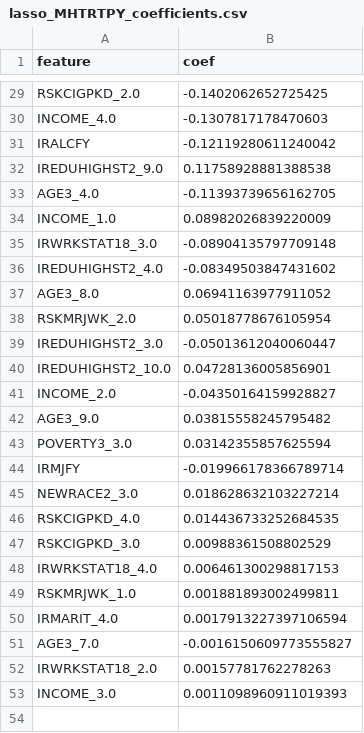
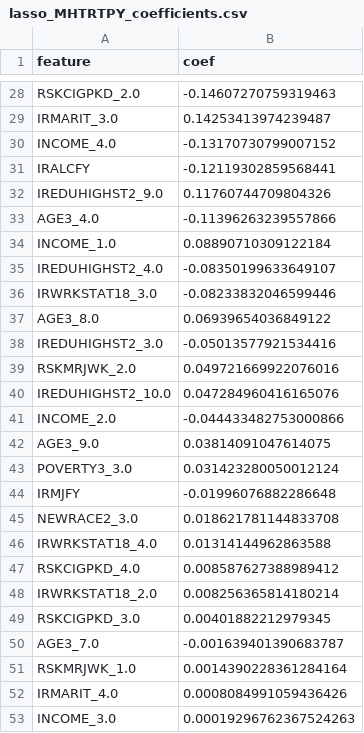
Before and after one commit to bachnguyen234/da401-final-project-bach-nguyen, a CSV file: output_reports/MHTRTPY/lasso_output/lasso_MHTRTPY_coefficients.csv, drawn as a sheet; only a part is shown, gaps mark what is left out; removed rows and columns are numbered as before the commit, all else as after; the diff covers the shown part only; the diff names each change by its address in the sheet, - before the commit and + after, or states it on an @@ line.

```diff
--- a/output_reports/MHTRTPY/lasso_output/lasso_MHTRTPY_coefficients.csv
+++ b/output_reports/MHTRTPY/lasso_output/lasso_MHTRTPY_coefficients.csv
-B28 (coef): -0.1402062652725425
+B28 (coef): -0.14607270759319463
+row 29: IRMARIT_3.0 | 0.14253413974239487
-B30 (coef): -0.1307817178470603
+B30 (coef): -0.13170730799007152
-B31 (coef): -0.12119280611240042
+B31 (coef): -0.12119302859568441
-B32 (coef): 0.11758928881388538
+B32 (coef): 0.11760744709804326
-B33 (coef): -0.11393739656162705
+B33 (coef): -0.11396263239557866
-B34 (coef): 0.08982026839220009
+B34 (coef): 0.08890710309122184
-row 35: IRWRKSTAT18_3.0 | -0.08904135797709148
-B35 (coef): -0.08349503847431602
+B35 (coef): -0.08350199633649107
+row 36: IRWRKSTAT18_3.0 | -0.08233832046599446
-B37 (coef): 0.06941163977911052
+B37 (coef): 0.06939654036849122
-row 38: RSKMRJWK_2.0 | 0.05018778676105954
-B38 (coef): -0.05013612040060447
+B38 (coef): -0.05013577921534416
+row 39: RSKMRJWK_2.0 | 0.049721669922076016
-B40 (coef): 0.04728136005856901
+B40 (coef): 0.047284960416165076
-B41 (coef): -0.04350164159928827
+B41 (coef): -0.044433482753000866
-B42 (coef): 0.03815558245795482
+B42 (coef): 0.03814091047614075
-B43 (coef): 0.03142355857625594
+B43 (coef): 0.031423280050012124
-B44 (coef): -0.019966178366789714
+B44 (coef): -0.01996076882286648
-B45 (coef): 0.018628632103227214
+B45 (coef): 0.018621781144833708
+row 46: IRWRKSTAT18_4.0 | 0.01314144962863588
-B47 (coef): 0.014436733252684535
+B47 (coef): 0.008587627388989412
+row 48: IRWRKSTAT18_2.0 | 0.008256365814180214
-B49 (coef): 0.00988361508802529
+B49 (coef): 0.00401882212979345
-row 48: IRWRKSTAT18_4.0 | 0.006461300298817153
+row 50: AGE3_7.0 | -0.001639401390683787
-B51 (coef): 0.001881893002499811
+B51 (coef): 0.0014390228361284164
-B52 (coef): 0.0017913227397106594
+B52 (coef): 0.0008084991059436426
-row 51: AGE3_7.0 | -0.0016150609773555827
-row 52: IRWRKSTAT18_2.0 | 0.00157781762278263
-B53 (coef): 0.0011098960911019393
+B53 (coef): 0.00019296762367524263
```
Also changed, not shown: 1 added row, 2 removed rows and 25 edited cells elsewhere in this file, output_reports/SUTRTPY/lasso_output/lasso_SUTRTPY_coefficients.csv, 18 other files.
